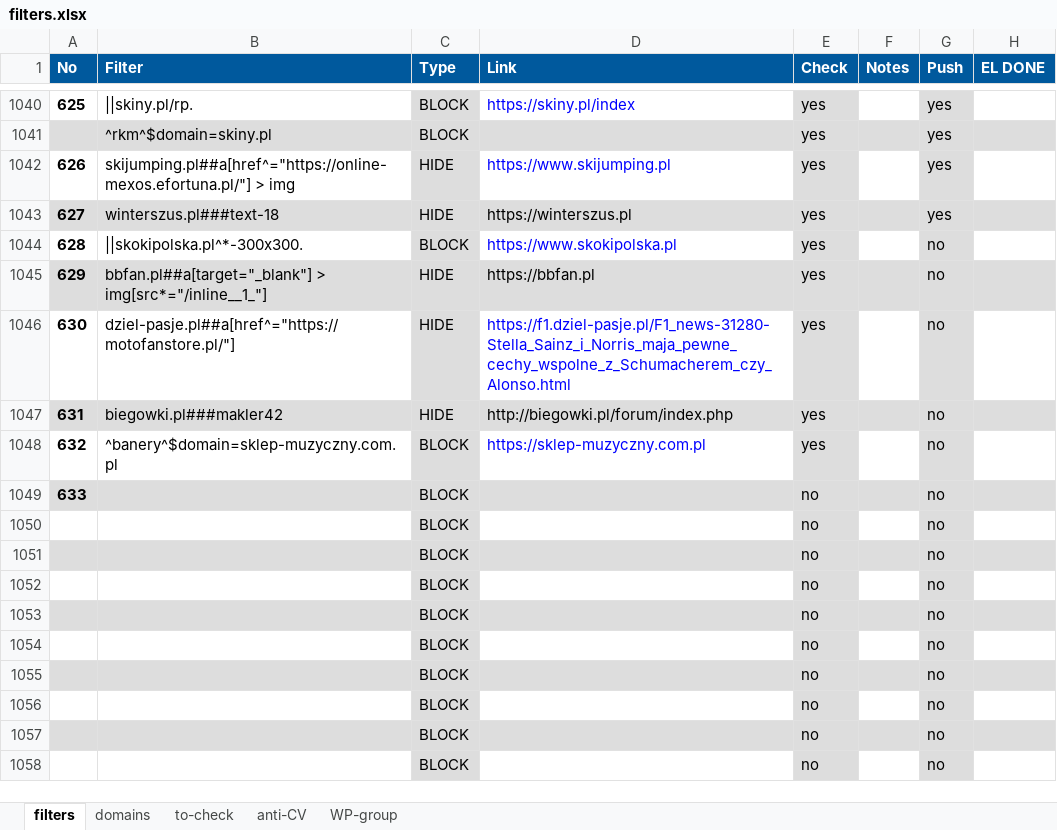
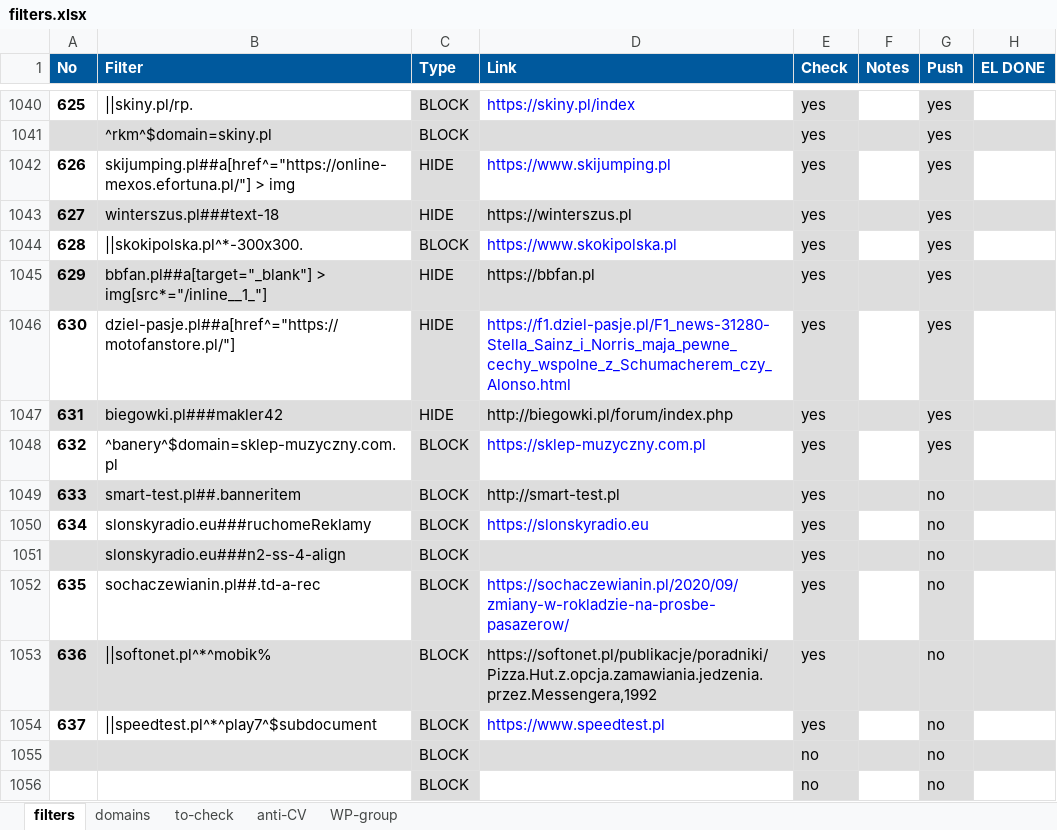
Before and after one commit to adblock-filters/filter-scripts, an Excel workbook: pull-requests/filters.xlsx, sheet filters, drawn as a sheet; only a part is shown, gaps mark what is left out; the shorter side is filled out with more unchanged rows; values as stored, in another font and other column widths than the file's, no borders; conditional formats and table styles not drawn; removed rows and columns are numbered as before the commit, all else as after; the diff names each change by its address in the sheet, - before the commit and + after, or states it on an @@ line.

Commit message:
add 5 new filters

```diff
--- a/pull-requests/filters.xlsx (sheet filters)
+++ b/pull-requests/filters.xlsx (sheet filters)
-G1044:G1048 (Push): no
+G1044:G1048 (Push): yes
-B1049 (Filter): (empty)
+B1049 (Filter): smart-test.pl##.banneritem
-D1049 (Link): (empty)
+D1049 (Link): http://smart-test.pl
-E1049 (Check): no
+E1049 (Check): yes
-row 1050:  |  | BLOCK |  | no |  | no
-row 1051:  |  | BLOCK |  | no |  | no
-row 1052:  |  | BLOCK |  | no |  | no
-row 1053:  |  | BLOCK |  | no |  | no
-row 1054:  |  | BLOCK |  | no |  | no
+row 1050: 634 | slonskyradio.eu###ruchomeReklamy | BLOCK | https://slonskyradio.eu | yes |  | no
+row 1051:  | slonskyradio.eu###n2-ss-4-align | BLOCK |  | yes |  | no
+row 1052: 635 | sochaczewianin.pl##.td-a-rec | BLOCK | https://sochaczewianin.pl/2020/09/zmiany-w-rokladzie-na-prosbe-pasazerow/ | yes |  | no
+row 1053: 636 | ||softonet.pl^*^mobik% | BLOCK | https://softonet.pl/publikacje/poradniki/Pizza.Hut.z.opcja.zamawiania.jedzenia.przez.Messengera,1992 | yes |  | no
+row 1054: 637 | ||speedtest.pl^*^play7^$subdocument | BLOCK | https://www.speedtest.pl | yes |  | no
```
Also changed, not shown: 7 other files.
